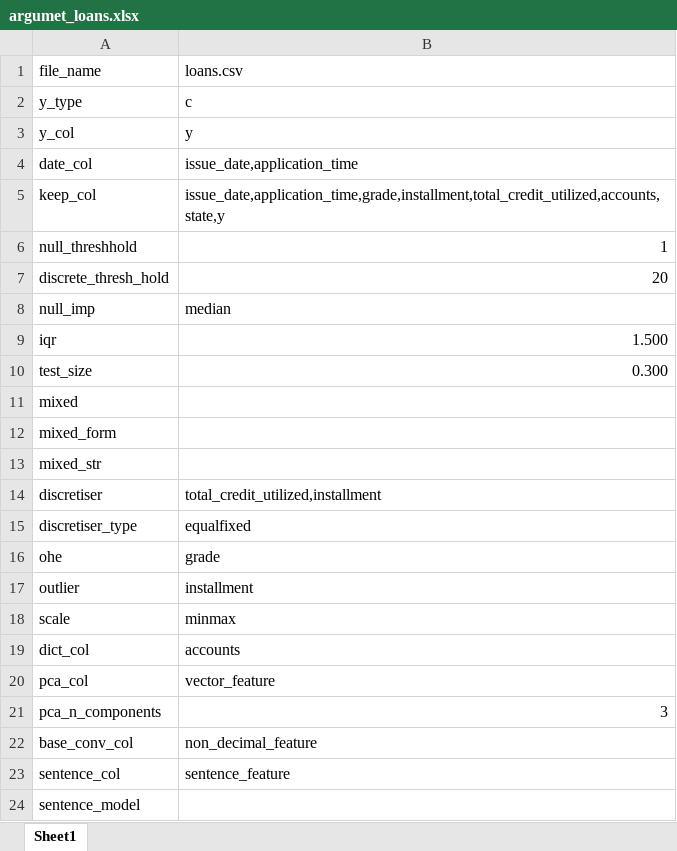
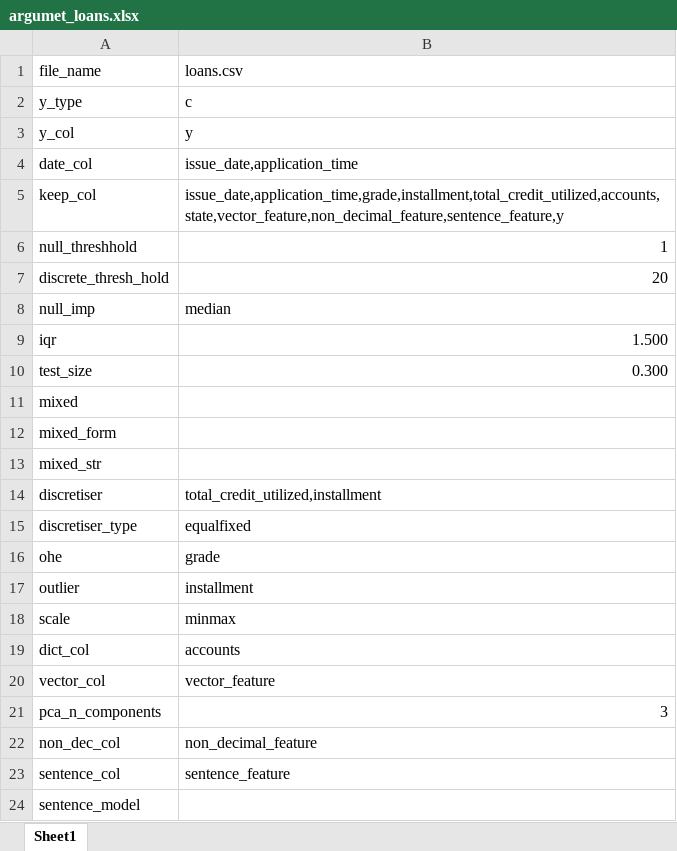
Before and after one commit to digital-10/IND_prep, an Excel workbook: config/argumet_loans.xlsx, sheet Sheet1, drawn as a sheet; values as stored, in another font and other column widths than the file's, no borders; the diff names each change by its address in the sheet, - before the commit and + after, or states it on an @@ line.

```diff
--- a/config/argumet_loans.xlsx (sheet Sheet1)
+++ b/config/argumet_loans.xlsx (sheet Sheet1)
-B5: issue_date,application_time,grade,installment,total_credit_utilized,accounts,state,y
+B5: issue_date,application_time,grade,installment,total_credit_utilized,accounts,state,vector_feature,non_decimal_feature,sentence_feature,y
-A20: pca_col
+A20: vector_col
-A22: base_conv_col
+A22: non_dec_col
```
Also changed, not shown: 4 other files.
